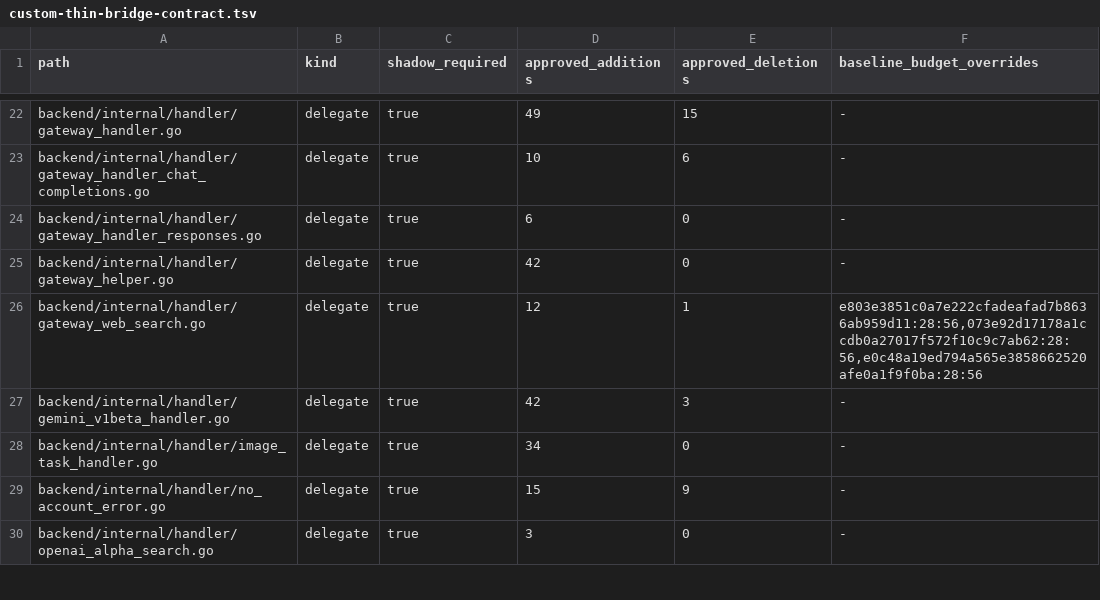
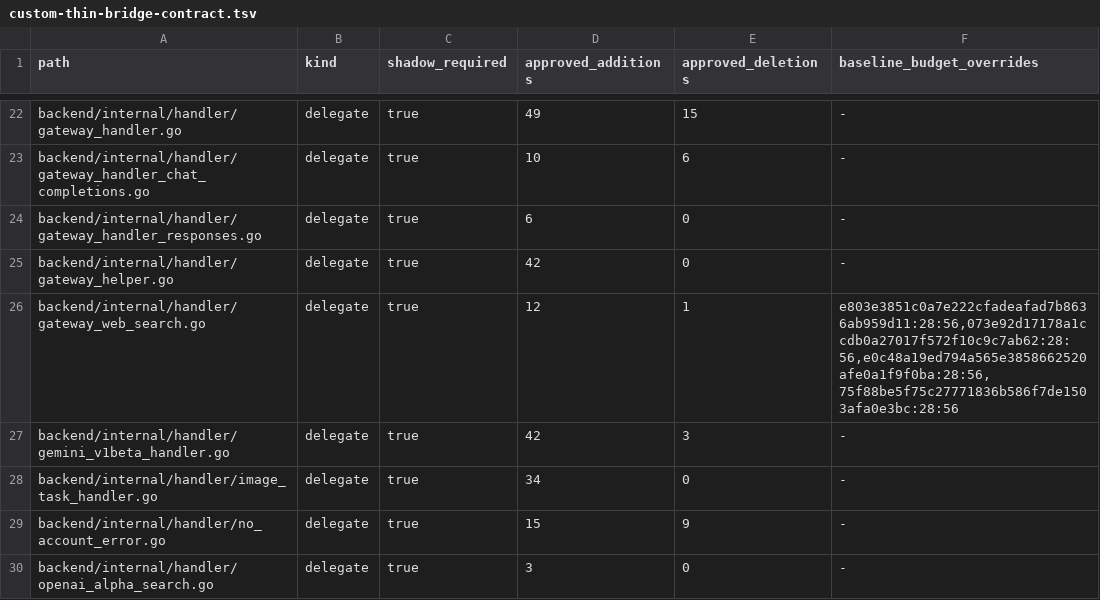
Before and after one commit to o87110/sub2api-custom-public, a TSV file: .github/custom-thin-bridge-contract.tsv, drawn as a sheet; only a part is shown, gaps mark what is left out.

Commit message:
ci(upgrade): record web search bridge budget

```diff
--- a/.github/custom-thin-bridge-contract.tsv
+++ b/.github/custom-thin-bridge-contract.tsv
@@ -25,3 +25,3 @@ backend/internal/handler/gateway_handler_responses.go	delegate	true	6	0	-
 backend/internal/handler/gateway_helper.go	delegate	true	42	0	-
-backend/internal/handler/gateway_web_search.go	delegate	true	12	1	e803e3851c0a7e222cfadeafad7b8636ab959d11:28:56,073e92d17178a1ccdb0a27017f572f10c9c7ab62:28:56,e0c48a19ed794a565e3858662520afe0a1f9f0ba:28:56
+backend/internal/handler/gateway_web_search.go	delegate	true	12	1	e803e3851c0a7e222cfadeafad7b8636ab959d11:28:56,073e92d17178a1ccdb0a27017f572f10c9c7ab62:28:56,e0c48a19ed794a565e3858662520afe0a1f9f0ba:28:56,75f88be5f75c27771836b586f7de1503afa0e3bc:28:56
 backend/internal/handler/gemini_v1beta_handler.go	delegate	true	42	3	-
```
